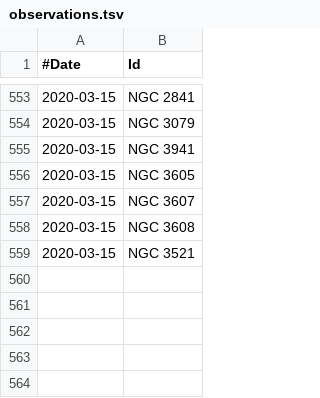
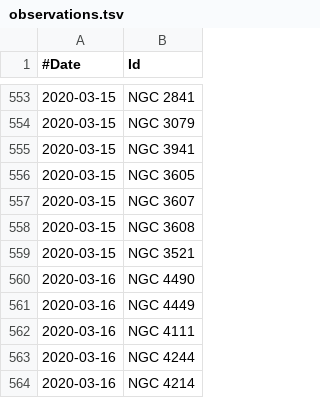
Before and after one commit to jonathanacross/astrodb, a TSV file: data/observations.tsv, drawn as a sheet; only a part is shown, gaps mark what is left out.

Commit message:
adding observations for 2020-03-16

```diff
--- a/data/observations.tsv
+++ b/data/observations.tsv
@@ -559 +559,6 @@
 2020-03-15	NGC 3521
+2020-03-16	NGC 4490
+2020-03-16	NGC 4449
+2020-03-16	NGC 4111
+2020-03-16	NGC 4244
+2020-03-16	NGC 4214
```
